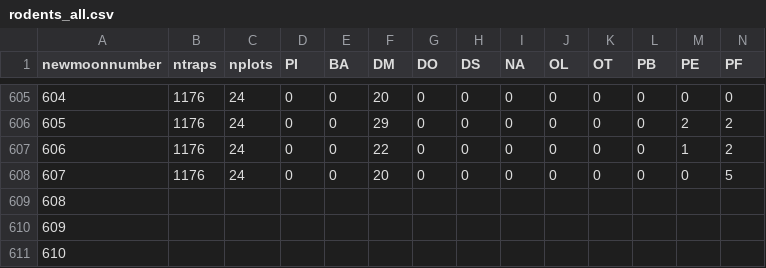
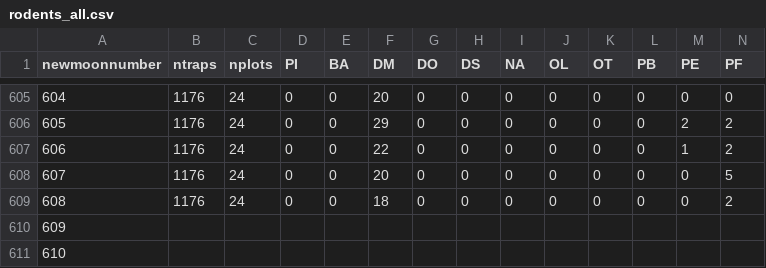
Before and after one commit to weecology/portal-forecasts, a CSV file: data/rodents_all.csv, drawn as a sheet; only a part is shown, gaps mark what is left out; removed rows and columns are numbered as before the commit, all else as after; rows hold the shown columns only; the diff names each change by its address in the sheet, - before the commit and + after, or states it on an @@ line.

```diff
--- a/data/rodents_all.csv
+++ b/data/rodents_all.csv
-row 609: 608
+row 609: 608 | 1176 | 24 | 0 | 0 | 18 | 0 | 0 | 0 | 0 | 0 | 0 | 0 | 2
```
Also changed, not shown: data/covariates.csv, data/newmoons.csv, 3 other files.
